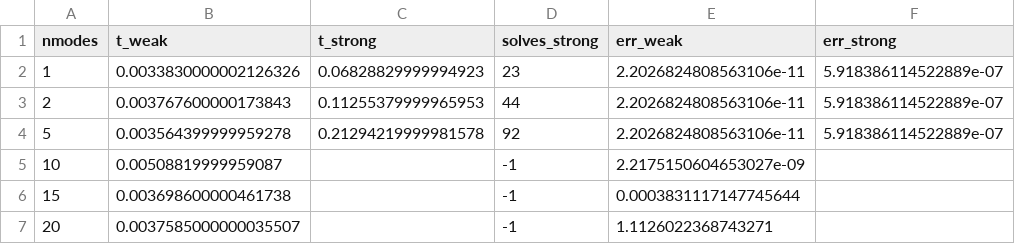
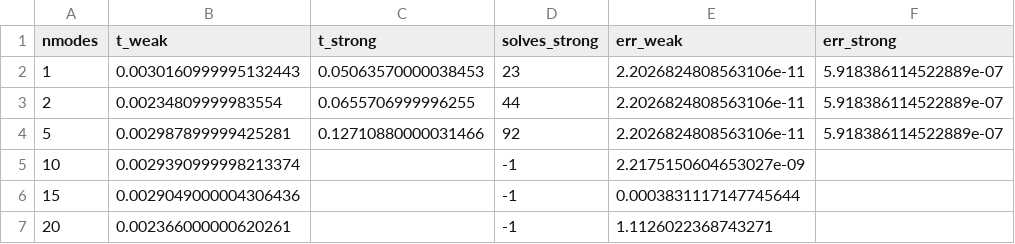
Before and after one commit to kmkrishna1015/weakform-PIELM, a CSV file: results/H_nmodes.csv, drawn as a sheet.

```diff
--- a/results/H_nmodes.csv
+++ b/results/H_nmodes.csv
@@ -1,7 +1,7 @@
 nmodes,t_weak,t_strong,solves_strong,err_weak,err_strong
-1,0.0033830000002126326,0.06828829999994923,23,2.2026824808563106e-11,5.918386114522889e-07
-2,0.003767600000173843,0.11255379999965953,44,2.2026824808563106e-11,5.918386114522889e-07
-5,0.003564399999959278,0.21294219999981578,92,2.2026824808563106e-11,5.918386114522889e-07
-10,0.00508819999959087,,-1,2.2175150604653027e-09,
-15,0.003698600000461738,,-1,0.0003831117147745644,
-20,0.0037585000000035507,,-1,1.1126022368743271,
+1,0.0030160999995132443,0.05063570000038453,23,2.2026824808563106e-11,5.918386114522889e-07
+2,0.00234809999983554,0.0655706999996255,44,2.2026824808563106e-11,5.918386114522889e-07
+5,0.002987899999425281,0.12710880000031466,92,2.2026824808563106e-11,5.918386114522889e-07
+10,0.0029390999998213374,,-1,2.2175150604653027e-09,
+15,0.0029049000004306436,,-1,0.0003831117147745644,
+20,0.002366000000620261,,-1,1.1126022368743271,
```
Also changed, not shown: results/P_fem.csv, results/P_fem_richardson.csv, 57 other files.
